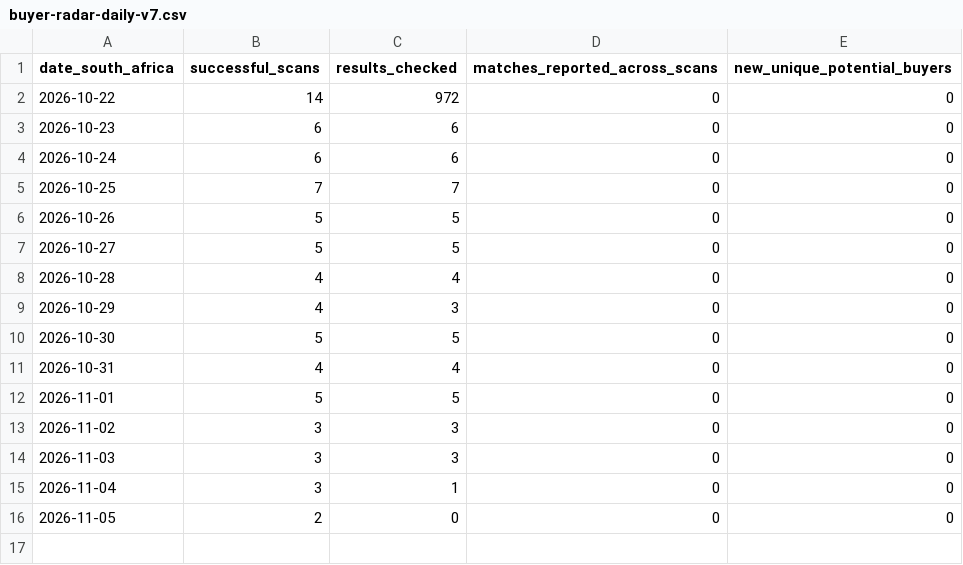
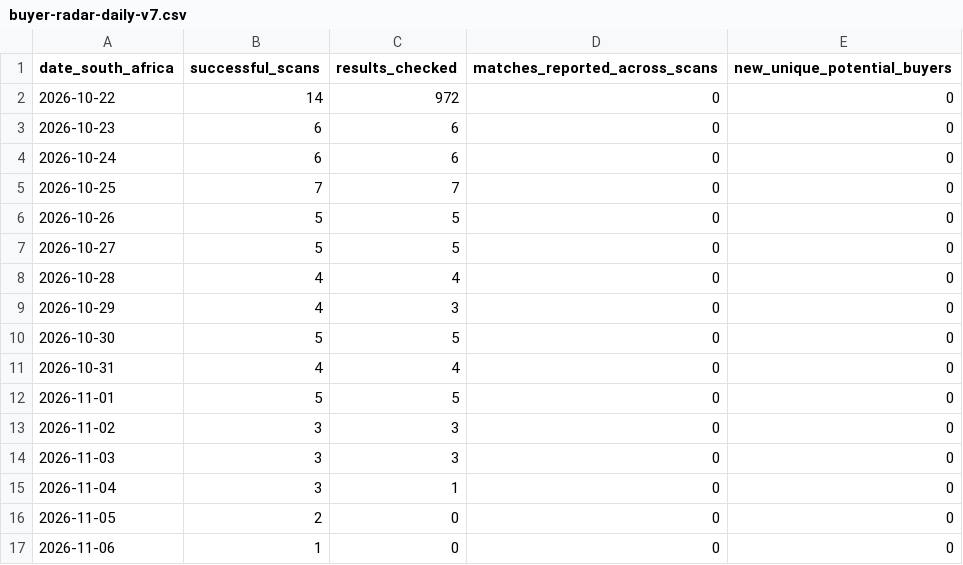
Before and after one commit to WilliePreOwned/Pre-Owned-Cars-Paarl, a CSV file: buyer-radar-daily-v7.csv, drawn as a sheet.

```diff
--- a/buyer-radar-daily-v7.csv
+++ b/buyer-radar-daily-v7.csv
@@ -16 +16,2 @@
 2026-11-05,2,0,0,0
+2026-11-06,1,0,0,0
```
Also changed, not shown: 3 other files.
